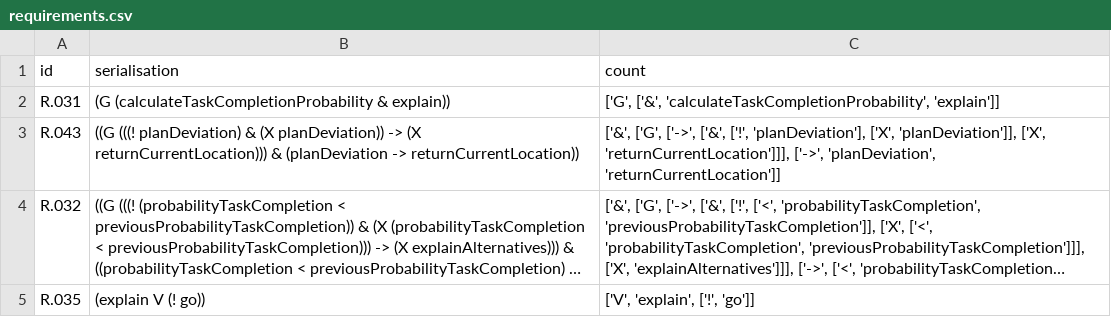
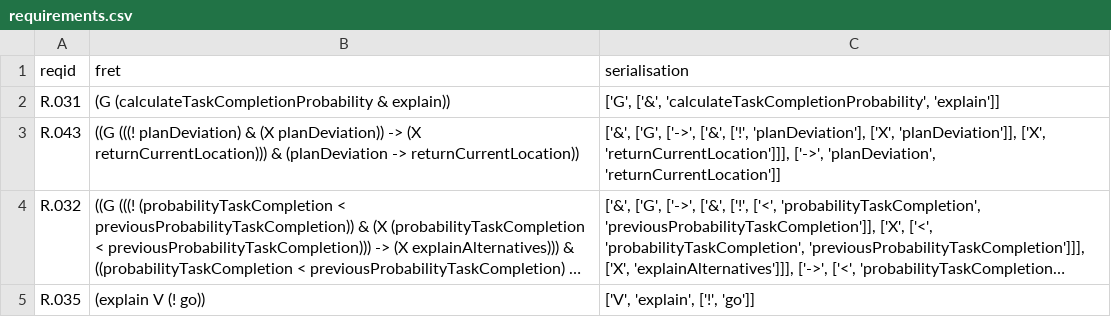
Before and after one commit to bozhidarklouchek/fret-macrofication, a CSV file: example/ExplainabilityRequirements/requirements.csv, drawn as a sheet; only a part is shown; long unchanged cells end in ….

```diff
--- a/example/ExplainabilityRequirements/requirements.csv
+++ b/example/ExplainabilityRequirements/requirements.csv
@@ -1,2 +1,2 @@
-id,serialisation,count
+reqid,fret,serialisation
 R.031,(G (calculateTaskCompletionProbability & explain)),"['G', ['&', 'calculateTaskCompletionProbability', 'explain']]"
```
Also changed, not shown: example/ExplainabilityRequirements/subterms.csv.
